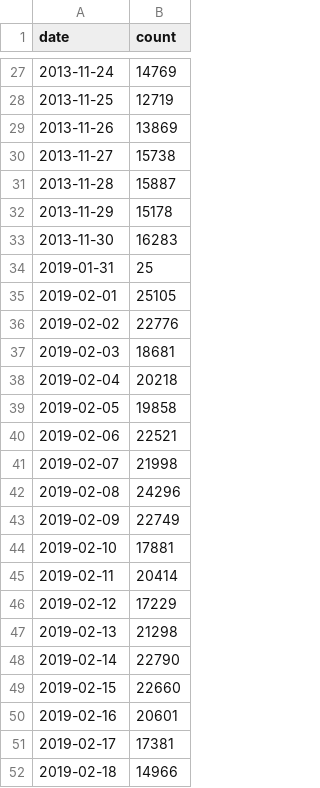
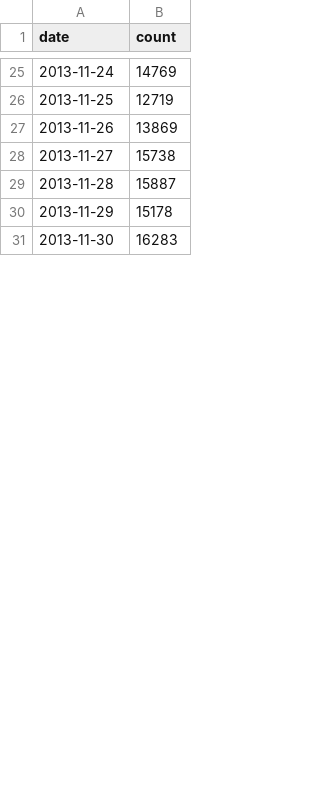
Before and after one commit to sergey-byk0v/TLC_trip_data, a CSV file: hw1/task1/stats/usage_stat.csv, drawn as a sheet; only a part is shown, gaps mark what is left out; the diff covers the shown part only.

```diff
--- a/hw1/task1/stats/usage_stat.csv
+++ b/hw1/task1/stats/usage_stat.csv
@@ -33,20 +31 @@ date,count
 2013-11-30,16283
-2019-01-31,25
-2019-02-01,25105
-2019-02-02,22776
-2019-02-03,18681
-2019-02-04,20218
-2019-02-05,19858
-2019-02-06,22521
-2019-02-07,21998
-2019-02-08,24296
-2019-02-09,22749
-2019-02-10,17881
-2019-02-11,20414
-2019-02-12,17229
-2019-02-13,21298
-2019-02-14,22790
-2019-02-15,22660
-2019-02-16,20601
-2019-02-17,17381
-2019-02-18,14966
```
Also changed, not shown: 31 added rows and 22 removed rows elsewhere in this file, hw1/task1/stats/trip_stat.csv, 5 other files.
